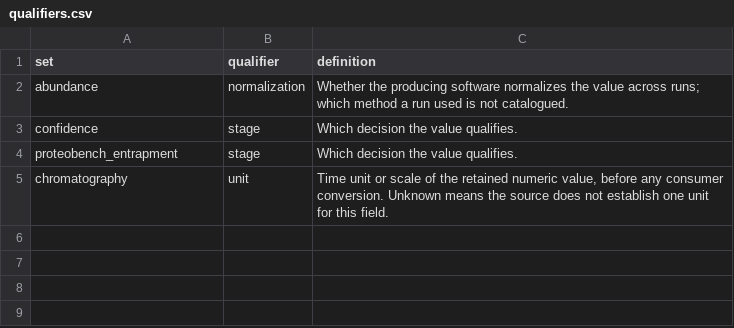
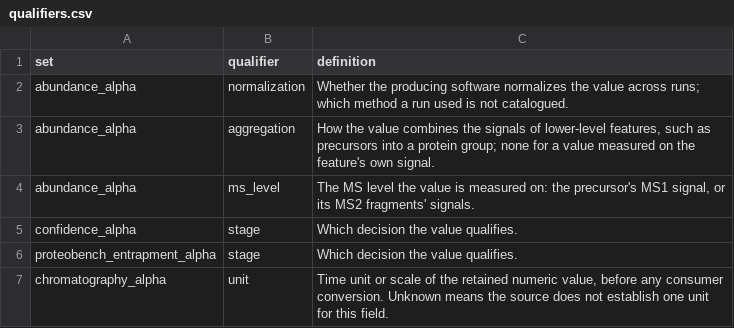
Before and after one commit to anndata-omics-bridge/apbCatalogR, a CSV file: inst/extdata/bundle/catalogues/qualifiers.csv, drawn as a sheet.

```diff
--- a/inst/extdata/bundle/catalogues/qualifiers.csv
+++ b/inst/extdata/bundle/catalogues/qualifiers.csv
@@ -1,5 +1,7 @@
 set,qualifier,definition
-abundance,normalization,Whether the producing software normalizes the value across runs; which method a run used is not catalogued.
-confidence,stage,Which decision the value qualifies.
-proteobench_entrapment,stage,Which decision the value qualifies.
-chromatography,unit,"Time unit or scale of the retained numeric value, before any consumer conversion. Unknown means the source does not establish one unit for this field."
+abundance_alpha,normalization,Whether the producing software normalizes the value across runs; which method a run used is not catalogued.
+abundance_alpha,aggregation,"How the value combines the signals of lower-level features, such as precursors into a protein group; none for a value measured on the feature's own signal."
+abundance_alpha,ms_level,"The MS level the value is measured on: the precursor's MS1 signal, or its MS2 fragments' signals."
+confidence_alpha,stage,Which decision the value qualifies.
+proteobench_entrapment_alpha,stage,Which decision the value qualifies.
+chromatography_alpha,unit,"Time unit or scale of the retained numeric value, before any consumer conversion. Unknown means the source does not establish one unit for this field."
```
Also changed, not shown: inst/extdata/bundle/catalogues/kinds.csv, inst/extdata/bundle/catalogues/qualifier_values.csv, 38 other files.
